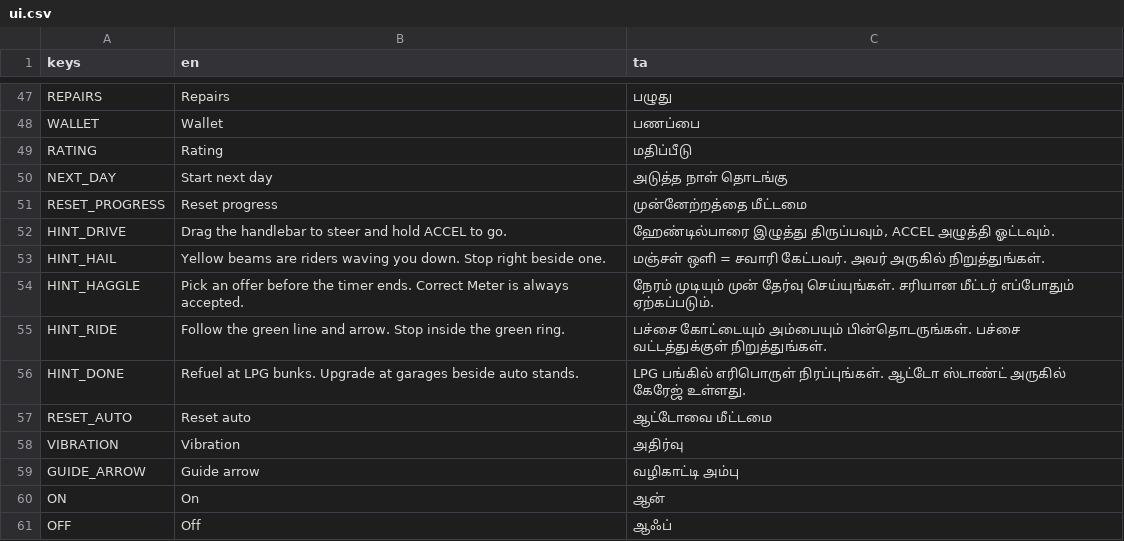
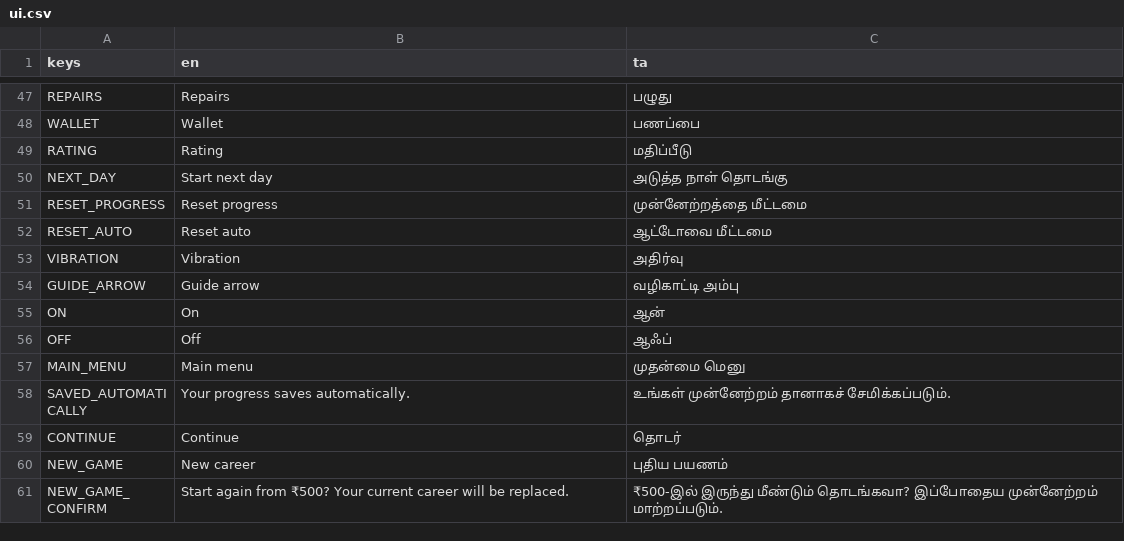
Before and after one commit to DavidRajPaul/Auto-Simulator-Game-GoDot, a CSV file: translations/ui.csv, drawn as a sheet; only a part is shown, gaps mark what is left out; the shorter side is filled out with more unchanged rows; the diff covers the shown part only.

```diff
--- a/translations/ui.csv
+++ b/translations/ui.csv
@@ -51,7 +51,2 @@ NEXT_DAY,"Start next day","அடுத்த நாள் தொடங்கு
 RESET_PROGRESS,"Reset progress","முன்னேற்றத்தை மீட்டமை"
-HINT_DRIVE,"Drag the handlebar to steer and hold ACCEL to go.","ஹேண்டில்பாரை இழுத்து திருப்பவும், ACCEL அழுத்தி ஓட்டவும்."
-HINT_HAIL,"Yellow beams are riders waving you down. Stop right beside one.","மஞ்சள் ஒளி = சவாரி கேட்பவர். அவர் அருகில் நிறுத்துங்கள்."
-HINT_HAGGLE,"Pick an offer before the timer ends. Correct Meter is always accepted.","நேரம் முடியும் முன் தேர்வு செய்யுங்கள். சரியான மீட்டர் எப்போதும் ஏற்கப்படும்."
-HINT_RIDE,"Follow the green line and arrow. Stop inside the green ring.","பச்சை கோட்டையும் அம்பையும் பின்தொடருங்கள். பச்சை வட்டத்துக்குள் நிறுத்துங்கள்."
-HINT_DONE,"Refuel at LPG bunks. Upgrade at garages beside auto stands.","LPG பங்கில் எரிபொருள் நிரப்புங்கள். ஆட்டோ ஸ்டாண்ட் அருகில் கேரேஜ் உள்ளது."
 RESET_AUTO,"Reset auto","ஆட்டோவை மீட்டமை"
```
Also changed, not shown: 27 added rows elsewhere in this file, 33 other files.
